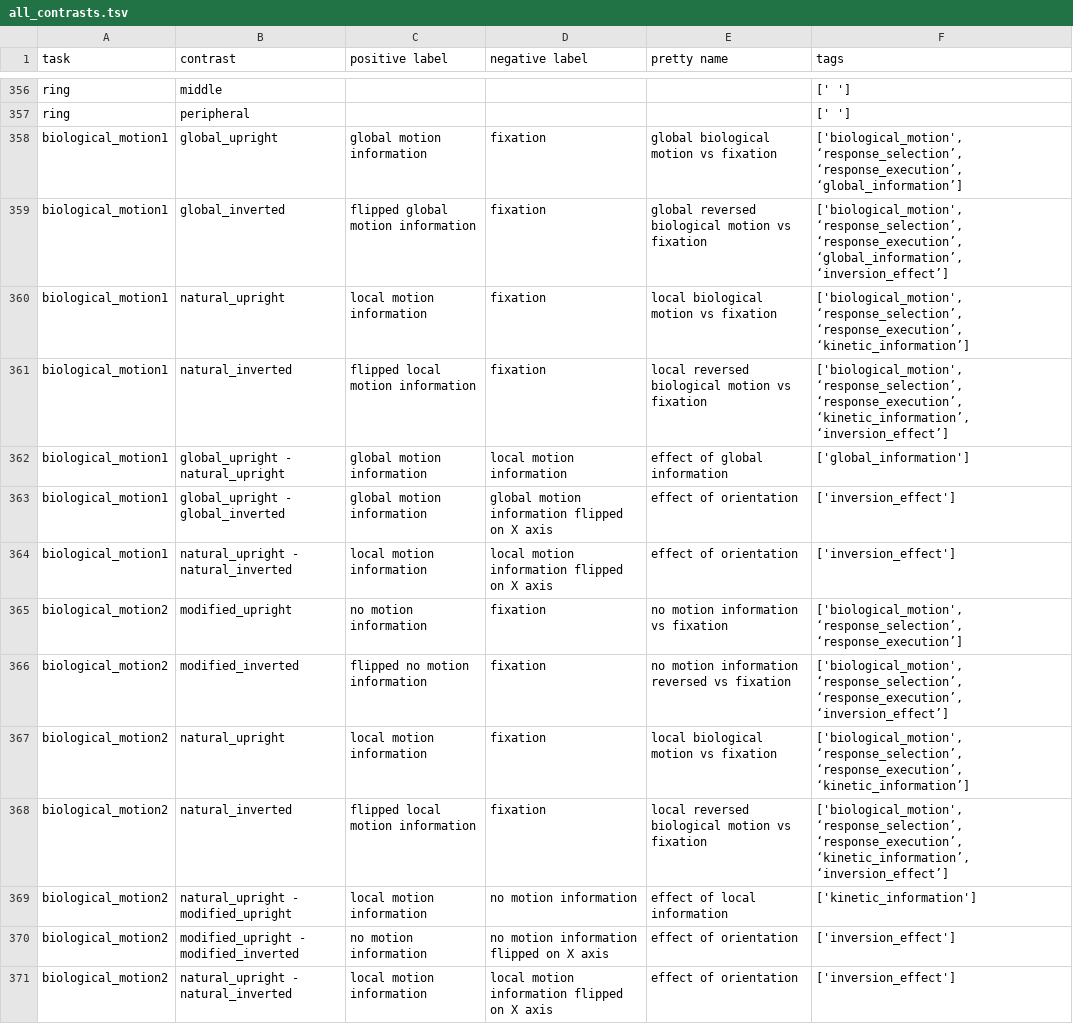
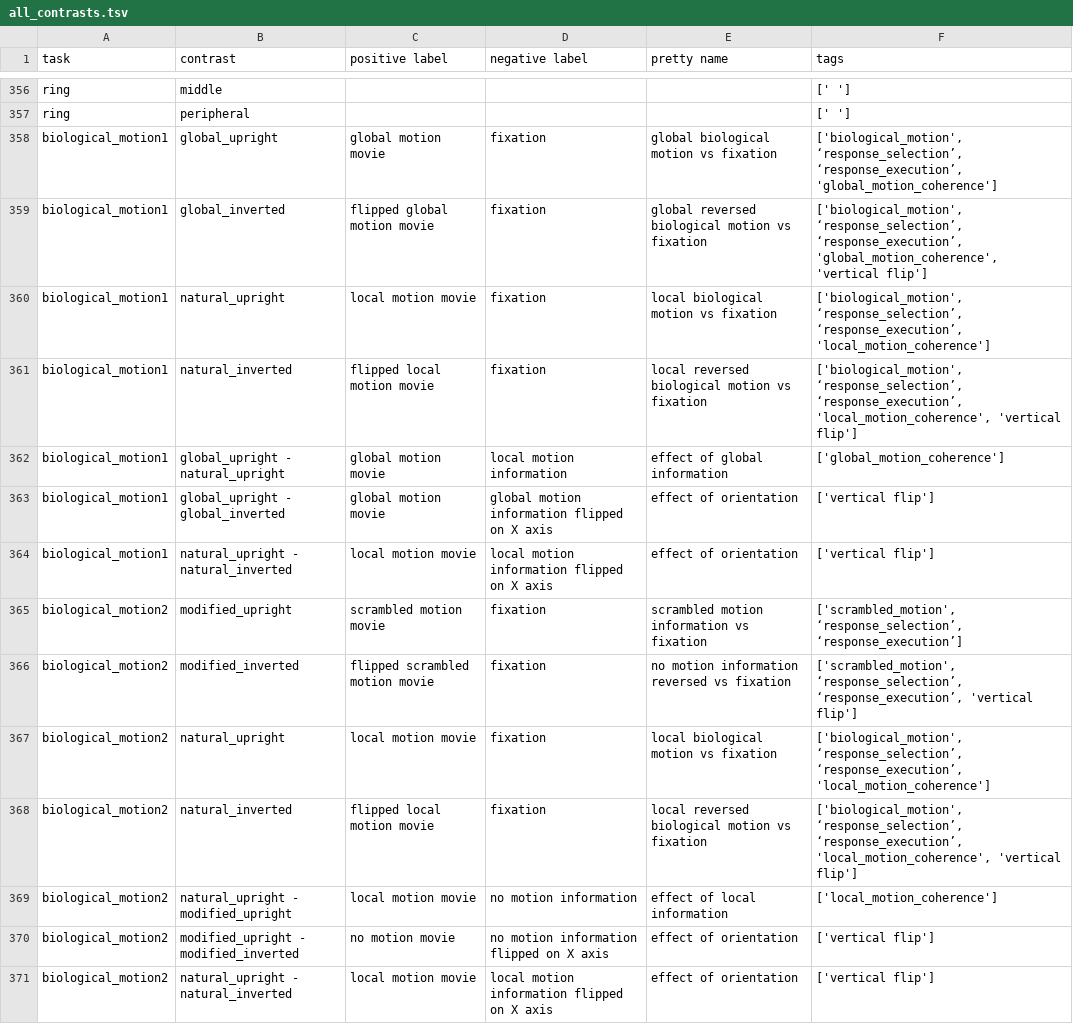
Before and after one commit to individual-brain-charting/public_analysis_code, a TSV file: ibc_data/all_contrasts.tsv, drawn as a sheet; only a part is shown, gaps mark what is left out.

```diff
--- a/ibc_data/all_contrasts.tsv
+++ b/ibc_data/all_contrasts.tsv
@@ -357,15 +357,15 @@ ring	middle				[' ']
 ring	peripheral				[' ']
-biological_motion1	global_upright	global motion information	fixation	global biological motion vs fixation	['biological_motion', ‘response_selection’, ‘response_execution’, ‘global_information’]
-biological_motion1	global_inverted	flipped global motion information	fixation	global reversed biological motion vs fixation	['biological_motion', ‘response_selection’, ‘response_execution’, ‘global_information’, ‘inversion_effect’]
-biological_motion1	natural_upright	local motion information	fixation	local biological motion vs fixation	['biological_motion', ‘response_selection’, ‘response_execution’, ‘kinetic_information’]
-biological_motion1	natural_inverted	flipped local motion information	fixation	local reversed biological motion vs fixation	['biological_motion', ‘response_selection’, ‘response_execution’, ‘kinetic_information’, ‘inversion_effect’]
-biological_motion1	global_upright - natural_upright	global motion information	local motion information	effect of global information	['global_information']
-biological_motion1	global_upright - global_inverted	global motion information	global motion information flipped on X axis	effect of orientation	['inversion_effect']
-biological_motion1	natural_upright - natural_inverted	local motion information	local motion information flipped on X axis	effect of orientation	['inversion_effect']
-biological_motion2	modified_upright	no motion information	fixation	no motion information vs fixation	['biological_motion', ‘response_selection’, ‘response_execution’]
-biological_motion2	modified_inverted	flipped no motion information	fixation	no motion information reversed vs fixation	['biological_motion', ‘response_selection’, ‘response_execution’, ‘inversion_effect’]
-biological_motion2	natural_upright	local motion information	fixation	local biological motion vs fixation	['biological_motion', ‘response_selection’, ‘response_execution’, ‘kinetic_information’]
-biological_motion2	natural_inverted	flipped local motion information 	fixation	local reversed biological motion vs fixation	['biological_motion', ‘response_selection’, ‘response_execution’, ‘kinetic_information’, ‘inversion_effect’]
-biological_motion2	natural_upright - modified_upright	local motion information	no motion information	effect of local information	['kinetic_information']
-biological_motion2	modified_upright - modified_inverted	no motion information	no motion information flipped on X axis	effect of orientation	['inversion_effect']
-biological_motion2	natural_upright - natural_inverted	local motion information	local motion information flipped on X axis	effect of orientation	['inversion_effect']
+biological_motion1	global_upright	global motion movie	fixation	global biological motion vs fixation	['biological_motion', ‘response_selection’, ‘response_execution’, 'global_motion_coherence']
+biological_motion1	global_inverted	flipped global motion movie	fixation	global reversed biological motion vs fixation	['biological_motion', ‘response_selection’, ‘response_execution’, 'global_motion_coherence', 'vertical flip']
+biological_motion1	natural_upright	local motion movie	fixation	local biological motion vs fixation	['biological_motion', ‘response_selection’, ‘response_execution’, 'local_motion_coherence']
+biological_motion1	natural_inverted	flipped local motion movie	fixation	local reversed biological motion vs fixation	['biological_motion', ‘response_selection’, ‘response_execution’, 'local_motion_coherence', 'vertical flip']
+biological_motion1	global_upright - natural_upright	global motion movie	local motion information	effect of global information	['global_motion_coherence']
+biological_motion1	global_upright - global_inverted	global motion movie	global motion information flipped on X axis	effect of orientation	['vertical flip']
+biological_motion1	natural_upright - natural_inverted	local motion movie	local motion information flipped on X axis	effect of orientation	['vertical flip']
+biological_motion2	modified_upright	scrambled motion movie	fixation	scrambled motion information vs fixation	['scrambled_motion', ‘response_selection’, ‘response_execution’]
+biological_motion2	modified_inverted	flipped scrambled motion movie	fixation	no motion information reversed vs fixation	['scrambled_motion', ‘response_selection’, ‘response_execution’, 'vertical flip']
+biological_motion2	natural_upright	local motion movie	fixation	local biological motion vs fixation	['biological_motion', ‘response_selection’, ‘response_execution’, 'local_motion_coherence']
+biological_motion2	natural_inverted	flipped local motion movie 	fixation	local reversed biological motion vs fixation	['biological_motion', ‘response_selection’, ‘response_execution’, 'local_motion_coherence', 'vertical flip']
+biological_motion2	natural_upright - modified_upright	local motion movie	no motion information	effect of local information	['local_motion_coherence']
+biological_motion2	modified_upright - modified_inverted	no motion movie	no motion information flipped on X axis	effect of orientation	['vertical flip']
+biological_motion2	natural_upright - natural_inverted	local motion movie	local motion information flipped on X axis	effect of orientation	['vertical flip']
```
Also changed, not shown: ibc_data/sessions.csv, 3 other files.
